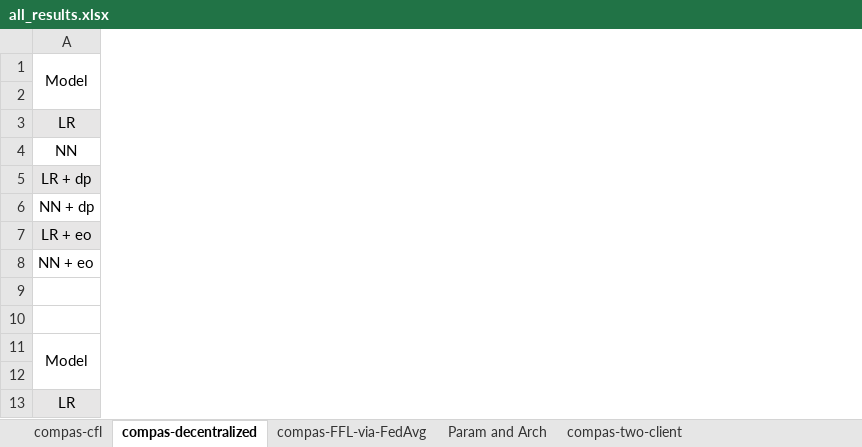
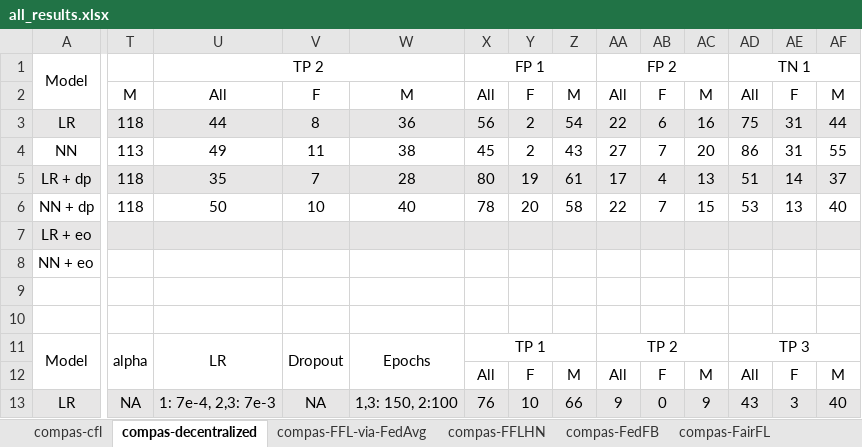
Before and after one commit to alycia-noel/Robust-PFL-Under-Fairness-Heterogeneity, an Excel workbook: experiments/compas/results/all_results.xlsx, sheet compas-decentralized, drawn as a sheet; only a part is shown, gaps mark what is left out; values as stored, in another font and other column widths than the file's, no borders; the diff covers the shown part only; the diff names each change by its address in the sheet, - before the commit and + after, or states it on an @@ line.

```diff
--- a/experiments/compas/results/all_results.xlsx (sheet compas-decentralized)
+++ b/experiments/compas/results/all_results.xlsx (sheet compas-decentralized)
-sheet tab: compas-two-client
+sheet tab: compas-FFLHN
+sheet tab: compas-FedFB
+sheet tab: compas-FairFL
@@ column T unhidden, rows 2-13: M | 118 | 113 | 118 | 118 |  |  |  |  | alpha |  | NA @@
@@ column U unhidden, rows 1-13: TP 2 | All | 44 | 49 | 35 | 50 |  |  |  |  | LR |  | 1: 7e-4, 2,3: 7e-3 @@
@@ column V unhidden, rows 2-13: F | 8 | 11 | 7 | 10 |  |  |  |  | Dropout |  | NA @@
@@ column W unhidden, rows 2-13: M | 36 | 38 | 28 | 40 |  |  |  |  | Epochs |  | 1,3: 150, 2:100 @@
@@ column X unhidden, rows 1-13: FP 1 | All | 56 | 45 | 80 | 78 |  |  |  |  | TP 1 | All | 76 @@
@@ column Y unhidden, rows 2-13: F | 2 | 2 | 19 | 20 |  |  |  |  |  | F | 10 @@
@@ column Z unhidden, rows 2-13: M | 54 | 43 | 61 | 58 |  |  |  |  |  | M | 66 @@
@@ column AA unhidden, rows 1-13: FP 2 | All | 22 | 27 | 17 | 22 |  |  |  |  | TP 2 | All | 9 @@
@@ column AB unhidden, rows 2-13: F | 6 | 7 | 4 | 7 |  |  |  |  |  | F | 0 @@
@@ column AC unhidden, rows 2-13: M | 16 | 20 | 13 | 15 |  |  |  |  |  | M | 9 @@
@@ column AD unhidden, rows 1-13: TN 1 | All | 75 | 86 | 51 | 53 |  |  |  |  | TP 3 | All | 43 @@
@@ column AE unhidden, rows 2-13: F | 31 | 31 | 14 | 13 |  |  |  |  |  | F | 3 @@
@@ column AF unhidden, rows 2-13: M | 44 | 55 | 37 | 40 |  |  |  |  |  | M | 40 @@
```
Also changed, not shown: 36 added columns elsewhere in this sheet, sheet compas-cfl, sheet compas-FFLHN, sheet compas-FFL-via-FedAvg, sheet compas-Param and Arch, other sheet tabs, hidden cells, 7 other files.
